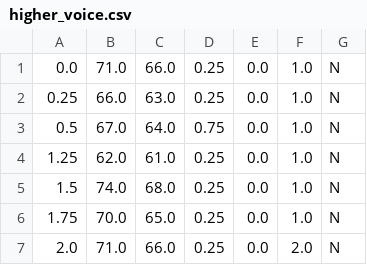
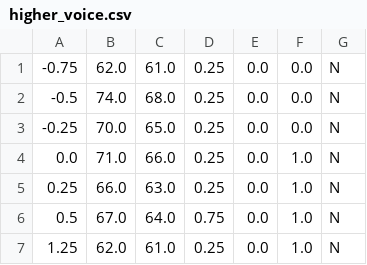
Before and after one commit to ireneyrzd/Sonata-Generation, a CSV file: dataset/10/higher_voice.csv, drawn as a sheet; only a part is shown; the shorter side is filled out with more unchanged rows.

```diff
--- a/dataset/10/higher_voice.csv
+++ b/dataset/10/higher_voice.csv
@@ -1 +1,4 @@
+-0.75,62.0,61.0,0.25,0.0,0.0,N
+-0.5,74.0,68.0,0.25,0.0,0.0,N
+-0.25,70.0,65.0,0.25,0.0,0.0,N
 0.0,71.0,66.0,0.25,0.0,1.0,N
```
Also changed, not shown: output0.csv, output1.csv, 14 other files.
